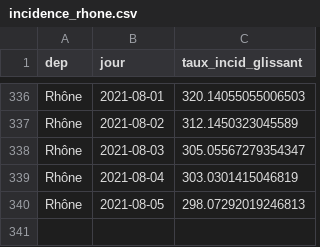
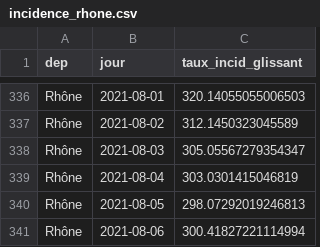
Before and after one commit to martiblc/covid-data-auto, a CSV file: data/incidence_rhone.csv, drawn as a sheet; only a part is shown, gaps mark what is left out.

```diff
--- a/data/incidence_rhone.csv
+++ b/data/incidence_rhone.csv
@@ -340 +340,2 @@ Rhône,2021-08-04,303.0301415046819
 Rhône,2021-08-05,298.07292019246813
+Rhône,2021-08-06,300.41827221114994
```
Also changed, not shown: data/cas_dep.csv, data/incidence_rhone_age.csv, 13 other files.
